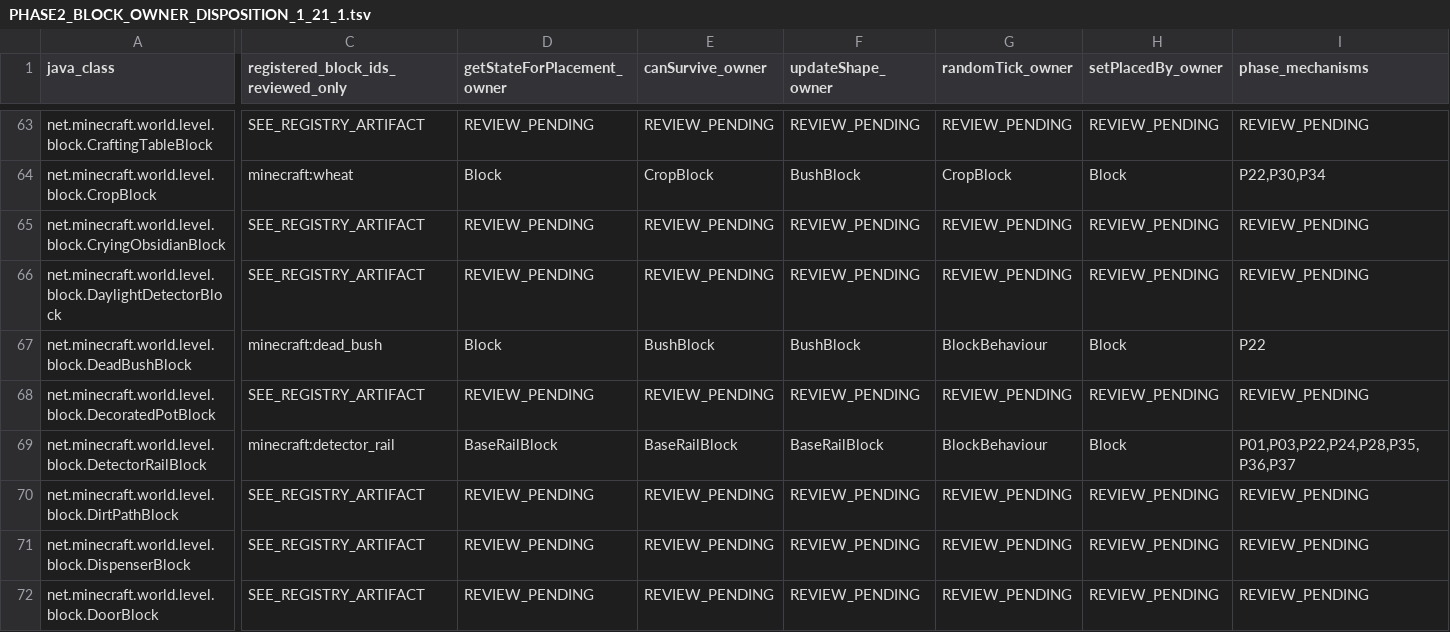
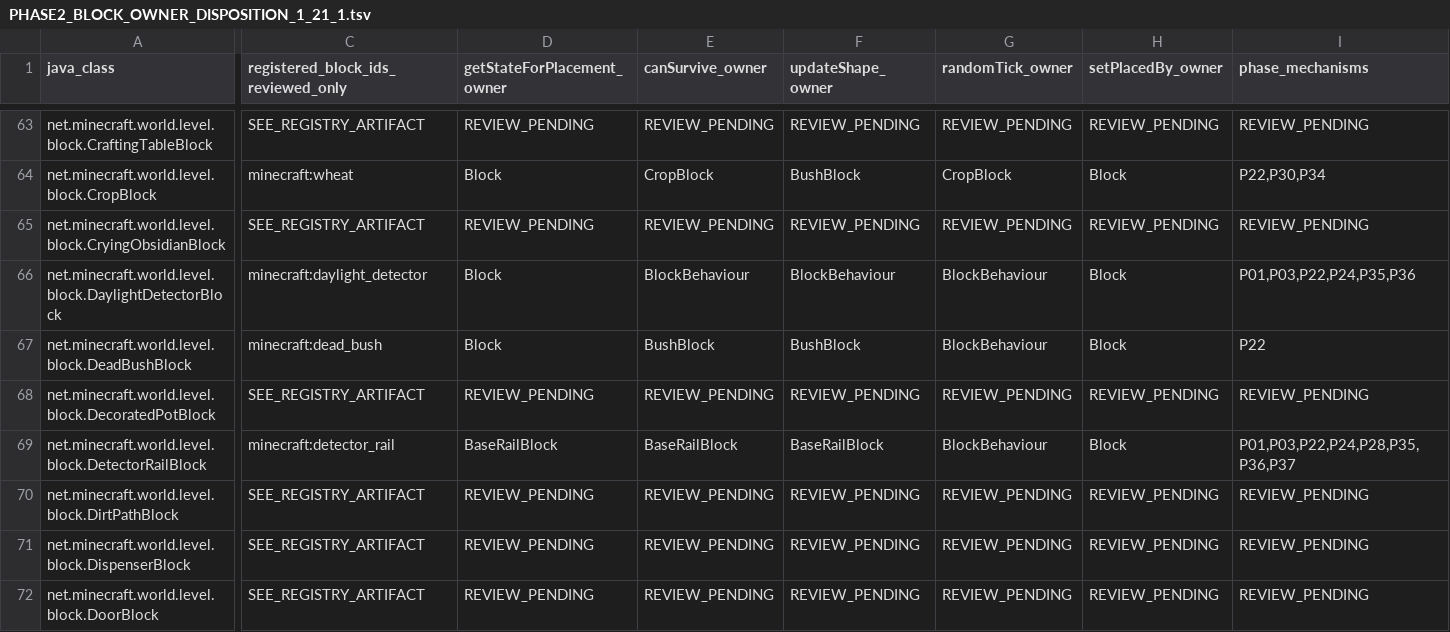
Before and after one commit to Abbygree11/Planetary, a TSV file: docs/research/PHASE2_BLOCK_OWNER_DISPOSITION_1_21_1.tsv, drawn as a sheet; only a part is shown, gaps mark what is left out; the diff covers the shown part only; the diff names each change by its address in the sheet, - before the commit and + after, or states it on an @@ line.

Commit message:
docs(phase2): audit NeoForge daylight and pressure plate owners and source paths

```diff
--- a/docs/research/PHASE2_BLOCK_OWNER_DISPOSITION_1_21_1.tsv
+++ b/docs/research/PHASE2_BLOCK_OWNER_DISPOSITION_1_21_1.tsv
-C66: SEE_REGISTRY_ARTIFACT
+C66: minecraft:daylight_detector
-D66 (getStateForPlacement_owner): REVIEW_PENDING
+D66 (getStateForPlacement_owner): Block
-E66 (canSurvive_owner): REVIEW_PENDING
+E66 (canSurvive_owner): BlockBehaviour
-F66 (updateShape_owner): REVIEW_PENDING
+F66 (updateShape_owner): BlockBehaviour
-G66 (randomTick_owner): REVIEW_PENDING
+G66 (randomTick_owner): BlockBehaviour
-H66 (setPlacedBy_owner): REVIEW_PENDING
+H66 (setPlacedBy_owner): Block
-I66 (phase_mechanisms): REVIEW_PENDING
+I66 (phase_mechanisms): P01,P03,P22,P24,P35,P36
```
Also changed, not shown: 26 edited cells elsewhere in this file, 7 other files.
